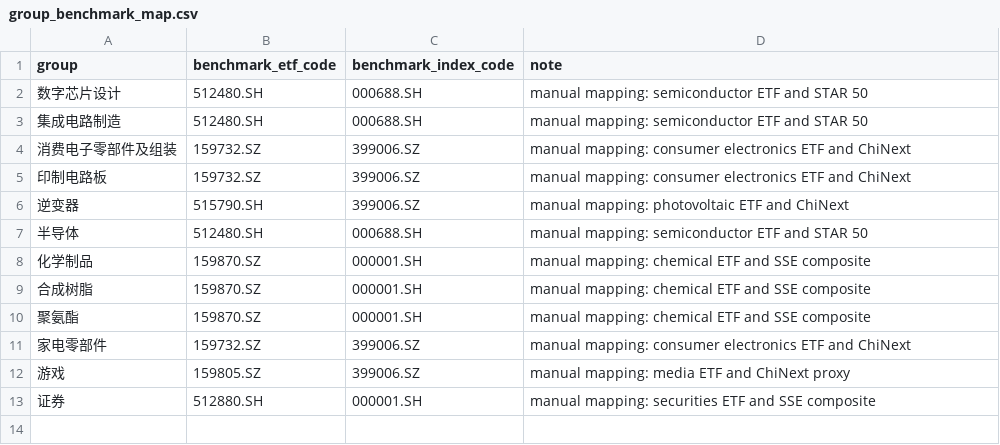
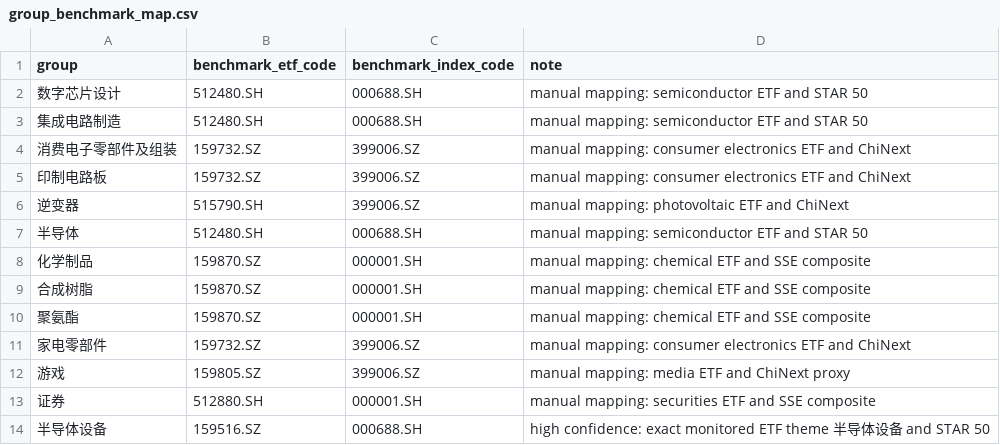
Before and after one commit to yuchenglongnb/galaxy_quant_v5, a CSV file: watchlists/group_benchmark_map.csv, drawn as a sheet.

Commit message:
Add approved benchmark mapping for semiconductor equipment

```diff
--- a/watchlists/group_benchmark_map.csv
+++ b/watchlists/group_benchmark_map.csv
@@ -13 +13,2 @@ group,benchmark_etf_code,benchmark_index_code,note
 证券,512880.SH,000001.SH,manual mapping: securities ETF and SSE composite
+半导体设备,159516.SZ,000688.SH,high confidence: exact monitored ETF theme 半导体设备 and STAR 50
```
